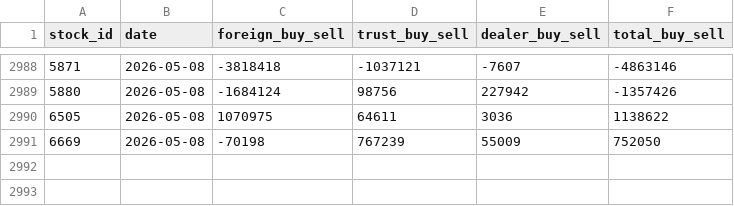
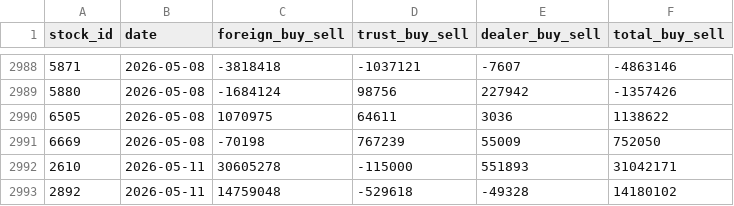
Before and after one commit to jjen0206/stock-screener, a CSV file: data/twse_snapshot/institutional.csv, drawn as a sheet; only a part is shown, gaps mark what is left out; the diff names each change by its address in the sheet, - before the commit and + after, or states it on an @@ line.

```diff
--- a/data/twse_snapshot/institutional.csv
+++ b/data/twse_snapshot/institutional.csv
+row 2992: 2610 | 2026-05-11 | 30605278 | -115000 | 551893 | 31042171
+row 2993: 2892 | 2026-05-11 | 14759048 | -529618 | -49328 | 14180102
```
Also changed, not shown: data/twse_snapshot/analyst_targets.csv, 2 other files.
